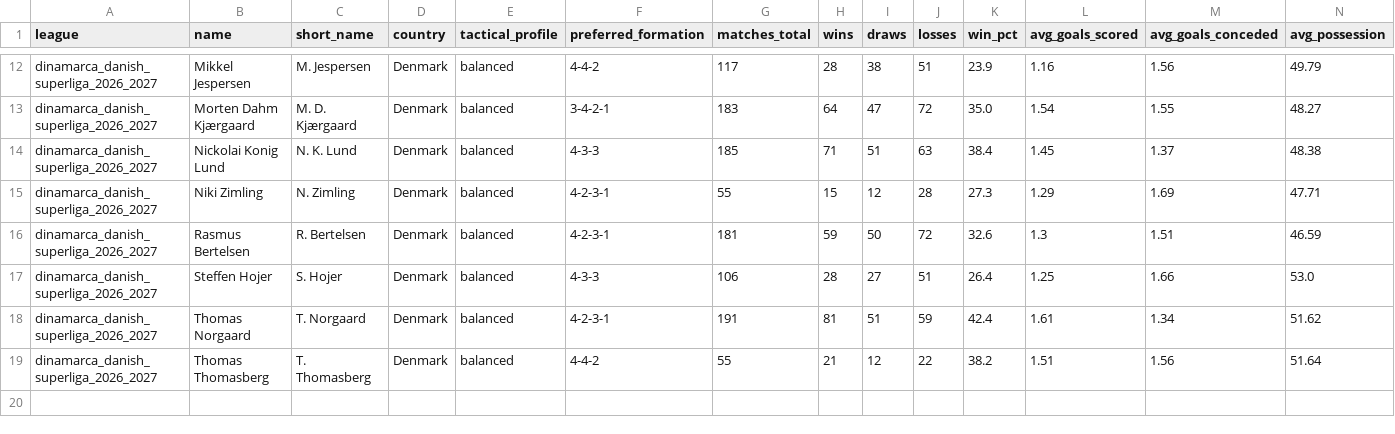
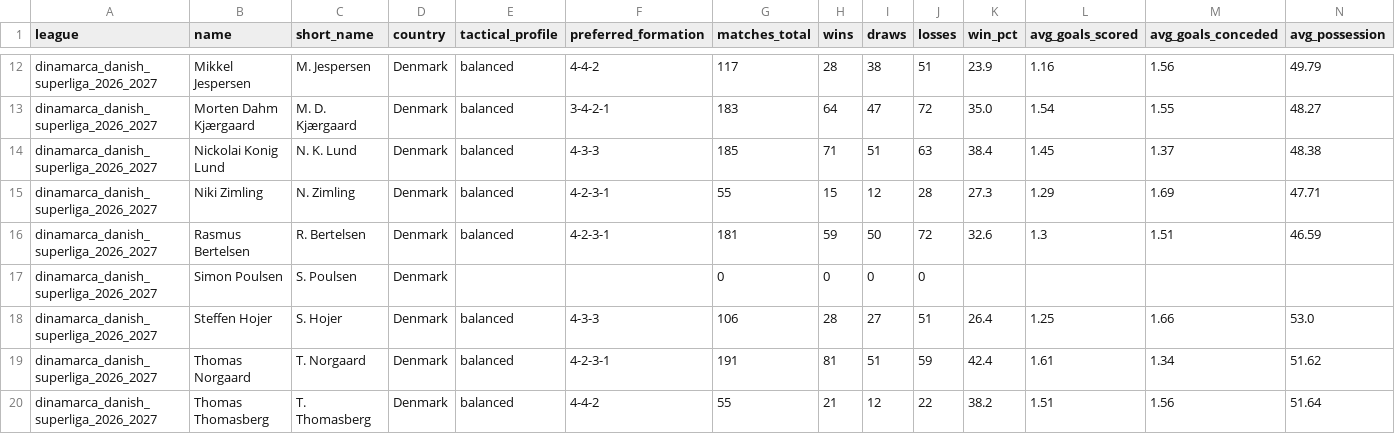
Before and after one commit to aimidas1/coach, a CSV file: dinamarca_danish_superliga_2026_2027.csv, drawn as a sheet; only a part is shown, gaps mark what is left out; rows hold the shown columns only; the diff names each change by its address in the sheet, - before the commit and + after, or states it on an @@ line.

```diff
--- a/dinamarca_danish_superliga_2026_2027.csv
+++ b/dinamarca_danish_superliga_2026_2027.csv
+row 17: dinamarca_danish_superliga_2026_2027 | Simon Poulsen | S. Poulsen | Denmark |  |  | 0 | 0 | 0 | 0
```
Also changed, not shown: argentina_primera_division_2026.csv, france_ligue_1_2026_2027.csv, 1 other file.
